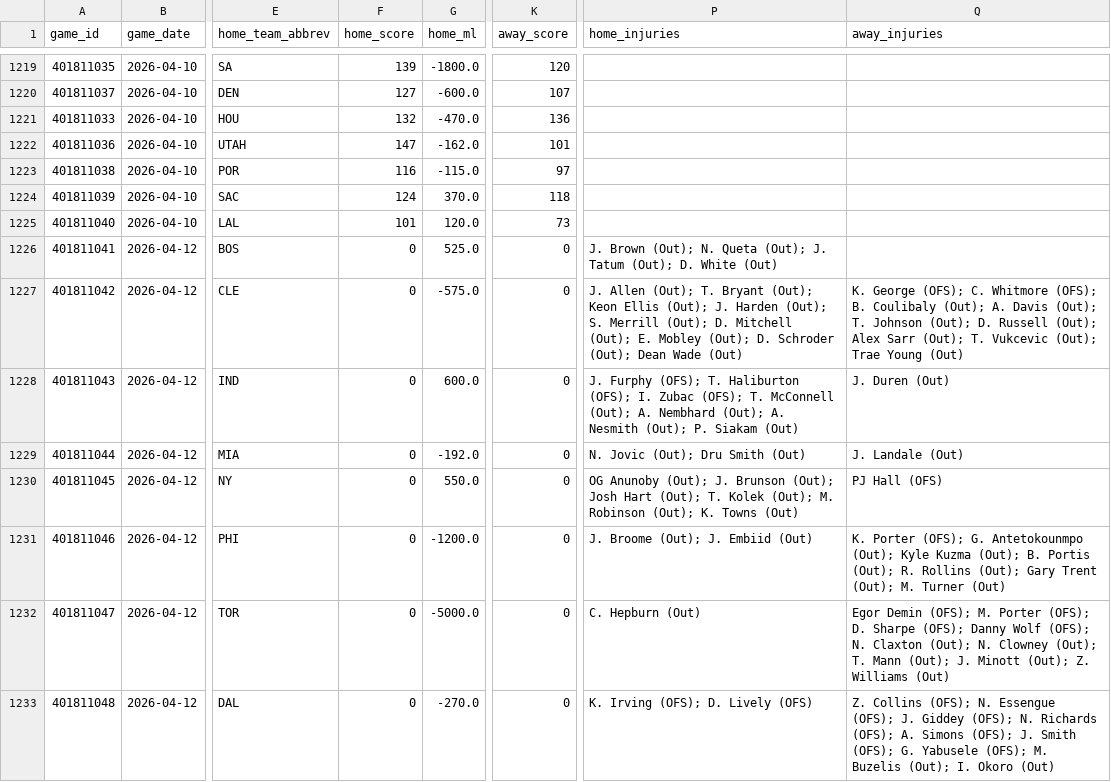
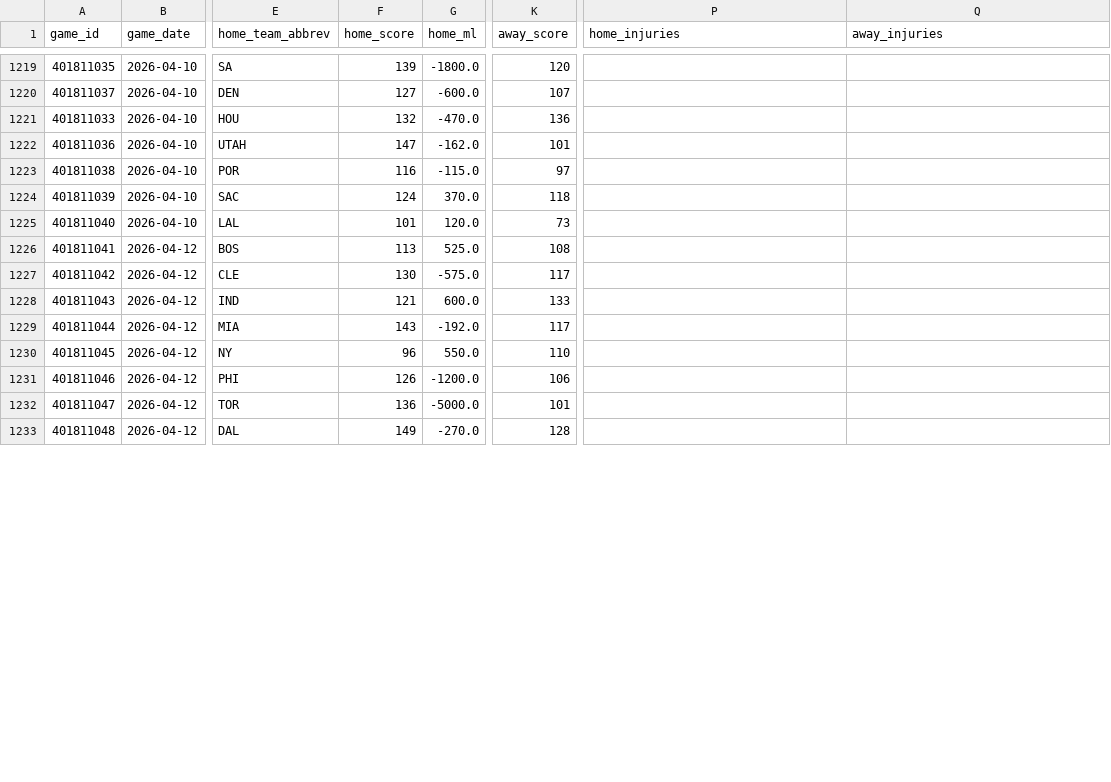
Before and after one commit to oliver-monday/moneyline, a CSV file: nba_master.csv, drawn as a sheet; only a part is shown, gaps mark what is left out; the diff covers the shown part only; the diff names each change by its address in the sheet, - before the commit and + after, or states it on an @@ line.

```diff
--- a/nba_master.csv
+++ b/nba_master.csv
-F1226 (home_score): 0
+F1226 (home_score): 113
-K1226 (away_score): 0
+K1226 (away_score): 108
-P1226 (home_injuries): J. Brown (Out); N. Queta (Out); J. Tatum (Out); D. White (Out)
+P1226 (home_injuries): (empty)
-F1227 (home_score): 0
+F1227 (home_score): 130
-K1227 (away_score): 0
+K1227 (away_score): 117
-P1227 (home_injuries): J. Allen (Out); T. Bryant (Out); Keon Ellis (Out); J. Harden (Out); S. Merrill (Out); D. Mitchell (Out); E. Mobley (Out); D. Schroder (Out); Dean Wade (Out)
+P1227 (home_injuries): (empty)
-Q1227 (away_injuries): K. George (OFS); C. Whitmore (OFS); B. Coulibaly (Out); A. Davis (Out); T. Johnson (Out); D. Russell (Out); Alex Sarr (Out); T. Vukcevic (Out); Trae Young (Out)
+Q1227 (away_injuries): (empty)
-F1228 (home_score): 0
+F1228 (home_score): 121
-K1228 (away_score): 0
+K1228 (away_score): 133
-P1228 (home_injuries): J. Furphy (OFS); T. Haliburton (OFS); I. Zubac (OFS); T. McConnell (Out); A. Nembhard (Out); A. Nesmith (Out); P. Siakam (Out)
+P1228 (home_injuries): (empty)
-Q1228 (away_injuries): J. Duren (Out)
+Q1228 (away_injuries): (empty)
-F1229 (home_score): 0
+F1229 (home_score): 143
-K1229 (away_score): 0
+K1229 (away_score): 117
-P1229 (home_injuries): N. Jovic (Out); Dru Smith (Out)
+P1229 (home_injuries): (empty)
-Q1229 (away_injuries): J. Landale (Out)
+Q1229 (away_injuries): (empty)
-F1230 (home_score): 0
+F1230 (home_score): 96
-K1230 (away_score): 0
+K1230 (away_score): 110
-P1230 (home_injuries): OG Anunoby (Out); J. Brunson (Out); Josh Hart (Out); T. Kolek (Out); M. Robinson (Out); K. Towns (Out)
+P1230 (home_injuries): (empty)
-Q1230 (away_injuries): PJ Hall (OFS)
+Q1230 (away_injuries): (empty)
-F1231 (home_score): 0
+F1231 (home_score): 126
-K1231 (away_score): 0
+K1231 (away_score): 106
-P1231 (home_injuries): J. Broome (Out); J. Embiid (Out)
+P1231 (home_injuries): (empty)
-Q1231 (away_injuries): K. Porter (OFS); G. Antetokounmpo (Out); Kyle Kuzma (Out); B. Portis (Out); R. Rollins (Out); Gary Trent (Out); M. Turner (Out)
+Q1231 (away_injuries): (empty)
-F1232 (home_score): 0
+F1232 (home_score): 136
-K1232 (away_score): 0
+K1232 (away_score): 101
-P1232 (home_injuries): C. Hepburn (Out)
+P1232 (home_injuries): (empty)
-Q1232 (away_injuries): Egor Demin (OFS); M. Porter (OFS); D. Sharpe (OFS); Danny Wolf (OFS); N. Claxton (Out); N. Clowney (Out); T. Mann (Out); J. Minott (Out); Z. Williams (Out)
+Q1232 (away_injuries): (empty)
-F1233 (home_score): 0
+F1233 (home_score): 149
-K1233 (away_score): 0
+K1233 (away_score): 128
-P1233 (home_injuries): K. Irving (OFS); D. Lively (OFS)
+P1233 (home_injuries): (empty)
-Q1233 (away_injuries): Z. Collins (OFS); N. Essengue (OFS); J. Giddey (OFS); N. Richards (OFS); A. Simons (OFS); J. Smith (OFS); G. Yabusele (OFS); M. Buzelis (Out); I. Okoro (Out)
+Q1233 (away_injuries): (empty)
```
Also changed, not shown: 28 edited cells elsewhere in this file, data/team_game_log.csv, player_dim.csv, 16 other files.
